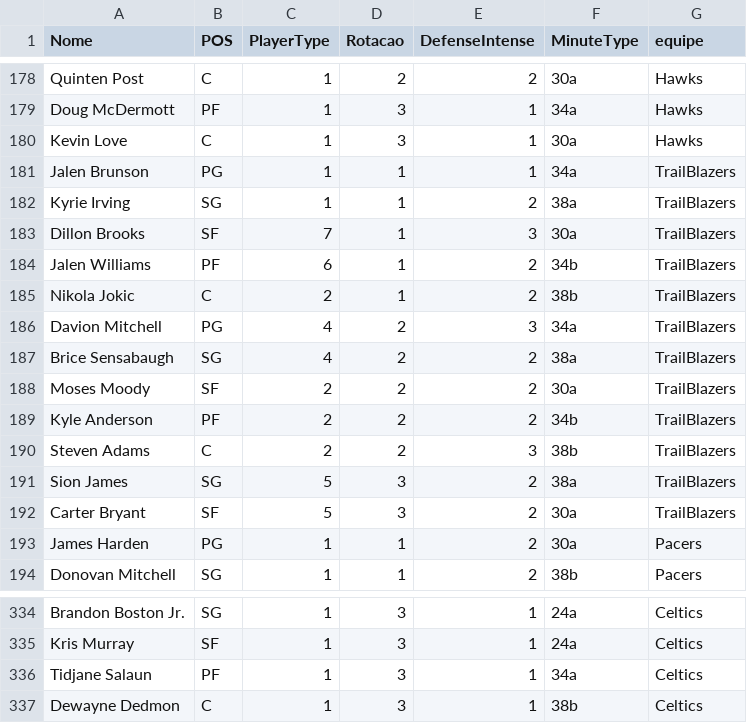
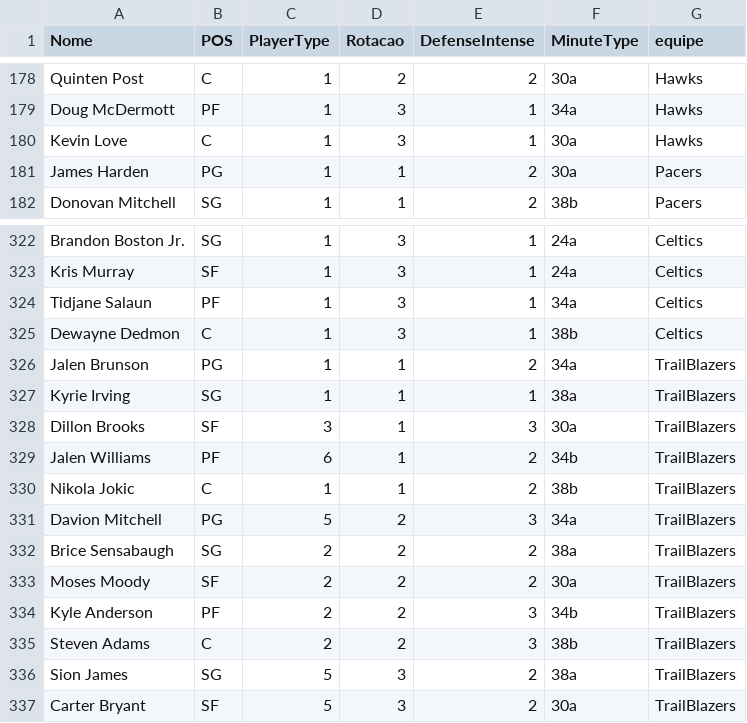
Before and after one commit to manriva-data/bratuganba, a CSV file: Dc.csv, drawn as a sheet; only a part is shown, gaps mark what is left out.

Commit message:
Atualiza Dc.csv para TrailBlazers

```diff
--- a/Dc.csv
+++ b/Dc.csv
@@ -180,14 +180,2 @@ Doug McDermott, PF, 1, 3, 1, 34a,Hawks
 Kevin Love, C, 1, 3, 1, 30a,Hawks
-Jalen Brunson, PG, 1, 1, 1, 34a,TrailBlazers
-Kyrie Irving, SG, 1, 1, 2, 38a,TrailBlazers
-Dillon Brooks, SF, 7, 1, 3, 30a,TrailBlazers
-Jalen Williams, PF, 6, 1, 2, 34b,TrailBlazers
-Nikola Jokic, C, 2, 1, 2, 38b,TrailBlazers
-Davion Mitchell, PG, 4, 2, 3, 34a,TrailBlazers
-Brice Sensabaugh, SG, 4, 2, 2, 38a,TrailBlazers
-Moses Moody, SF, 2, 2, 2, 30a,TrailBlazers
-Kyle Anderson, PF, 2, 2, 2, 34b,TrailBlazers
-Steven Adams, C, 2, 2, 3, 38b,TrailBlazers
-Sion James, SG, 5, 3, 2, 38a,TrailBlazers
-Carter Bryant, SF, 5, 3, 2, 30a,TrailBlazers
 James Harden, PG, 1, 1, 2, 30a,Pacers
@@ -337 +325,13 @@ Tidjane Salaun, PF, 1, 3, 1, 34a,Celtics
 Dewayne Dedmon, C, 1, 3, 1, 38b,Celtics
+Jalen Brunson, PG, 1, 1, 2, 34a,TrailBlazers
+Kyrie Irving, SG, 1, 1, 1, 38a,TrailBlazers
+Dillon Brooks, SF, 3, 1, 3, 30a,TrailBlazers
+Jalen Williams, PF, 6, 1, 2, 34b,TrailBlazers
+Nikola Jokic, C, 1, 1, 2, 38b,TrailBlazers
+Davion Mitchell, PG, 5, 2, 3, 34a,TrailBlazers
+Brice Sensabaugh, SG, 2, 2, 2, 38a,TrailBlazers
+Moses Moody, SF, 2, 2, 2, 30a,TrailBlazers
+Kyle Anderson, PF, 2, 2, 3, 34b,TrailBlazers
+Steven Adams, C, 2, 2, 3, 38b,TrailBlazers
+Sion James, SG, 5, 3, 2, 38a,TrailBlazers
+Carter Bryant, SF, 5, 3, 2, 30a,TrailBlazers
```
